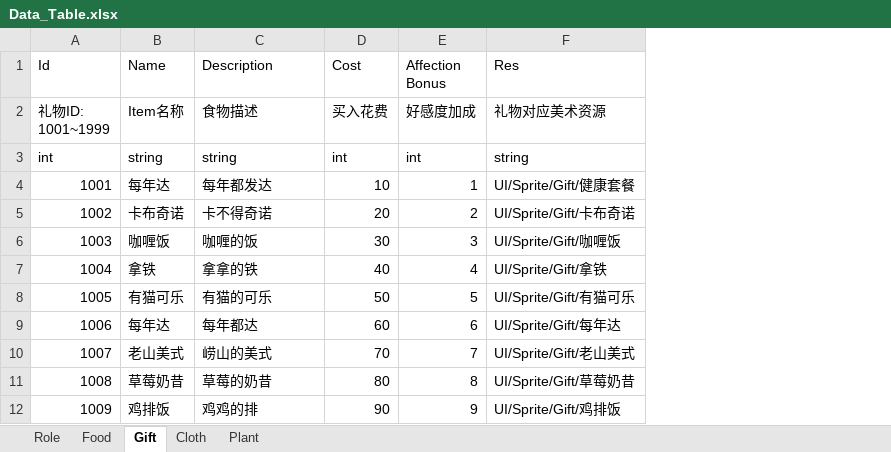
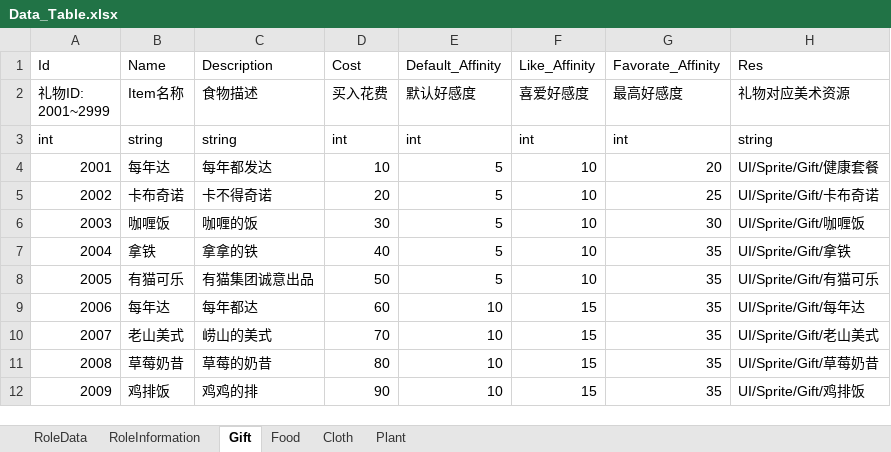
Before and after one commit to cm30003/FocusProjection, an Excel workbook: Assets/Editor/Data_Table.xlsx, sheet Gift, drawn as a sheet; values as stored, in another font and other column widths than the file's, no borders; removed rows and columns are numbered as before the commit, all else as after; ↵ is a line break in a cell; the diff names each change by its address in the sheet, - before the commit and + after, or states it on an @@ line.

```diff
--- a/Assets/Editor/Data_Table.xlsx (sheet Gift)
+++ b/Assets/Editor/Data_Table.xlsx (sheet Gift)
-sheet tab: Role
+sheet tab: RoleData
+sheet tab: RoleInformation
@@ sheet tab order changed: RoleData | RoleInformation | Gift | Food | Cloth | Plant @@
-column E (Affection Bonus), rows 2-12: 好感度加成 | int | 1 | 2 | 3 | 4 | 5 | 6 | 7 | 8 | 9
+column E (Default_Affinity), rows 2-12: 默认好感度 | int | 5 | 5 | 5 | 5 | 5 | 10 | 10 | 10 | 10
+column F (Like_Affinity), rows 2-12: 喜爱好感度 | int | 10 | 10 | 10 | 10 | 10 | 15 | 15 | 15 | 15
+column G (Favorate_Affinity), rows 2-12: 最高好感度 | int | 20 | 25 | 30 | 35 | 35 | 35 | 35 | 35 | 35
-A2 (Id): 礼物ID: ↵ 1001~1999
+A2 (Id): 礼物ID: ↵ 2001~2999
-A4 (Id): 1001
+A4 (Id): 2001
-A5 (Id): 1002
+A5 (Id): 2002
-A6 (Id): 1003
+A6 (Id): 2003
-A7 (Id): 1004
+A7 (Id): 2004
-A8 (Id): 1005
+A8 (Id): 2005
-C8 (Description): 有猫的可乐
+C8 (Description): 有猫集团诚意出品
-A9 (Id): 1006
+A9 (Id): 2006
-A10 (Id): 1007
+A10 (Id): 2007
-A11 (Id): 1008
+A11 (Id): 2008
-A12 (Id): 1009
+A12 (Id): 2009
```
Also changed, not shown: sheet Plant, sheet RoleData, sheet Food, sheet Cloth, 51 other files.
